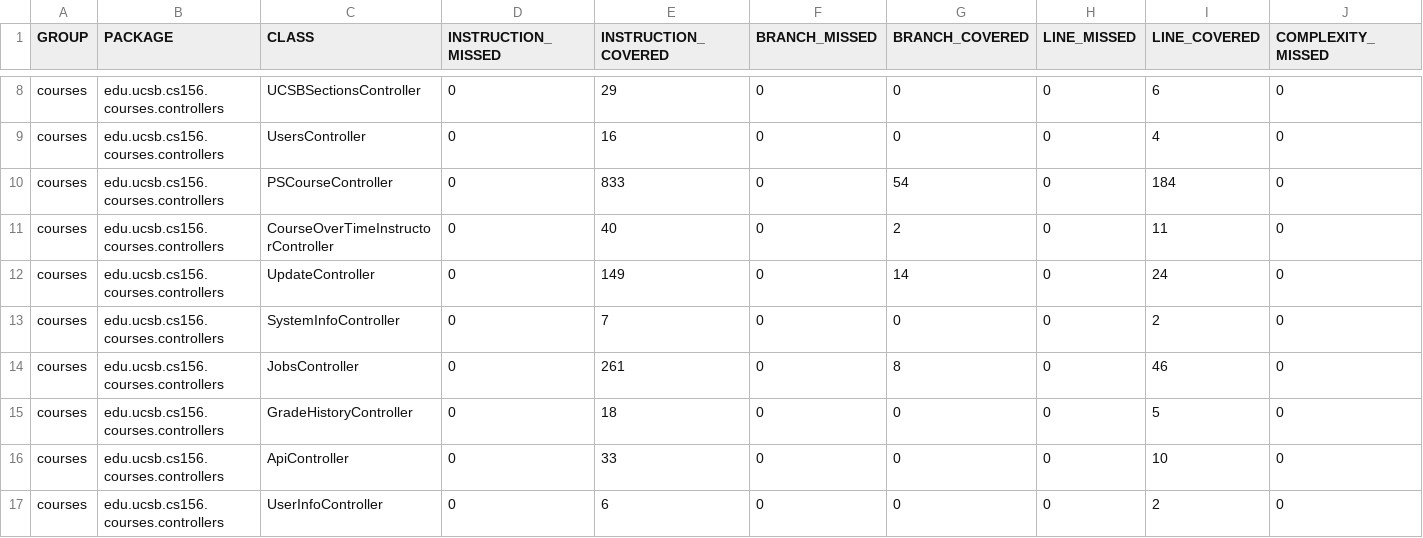
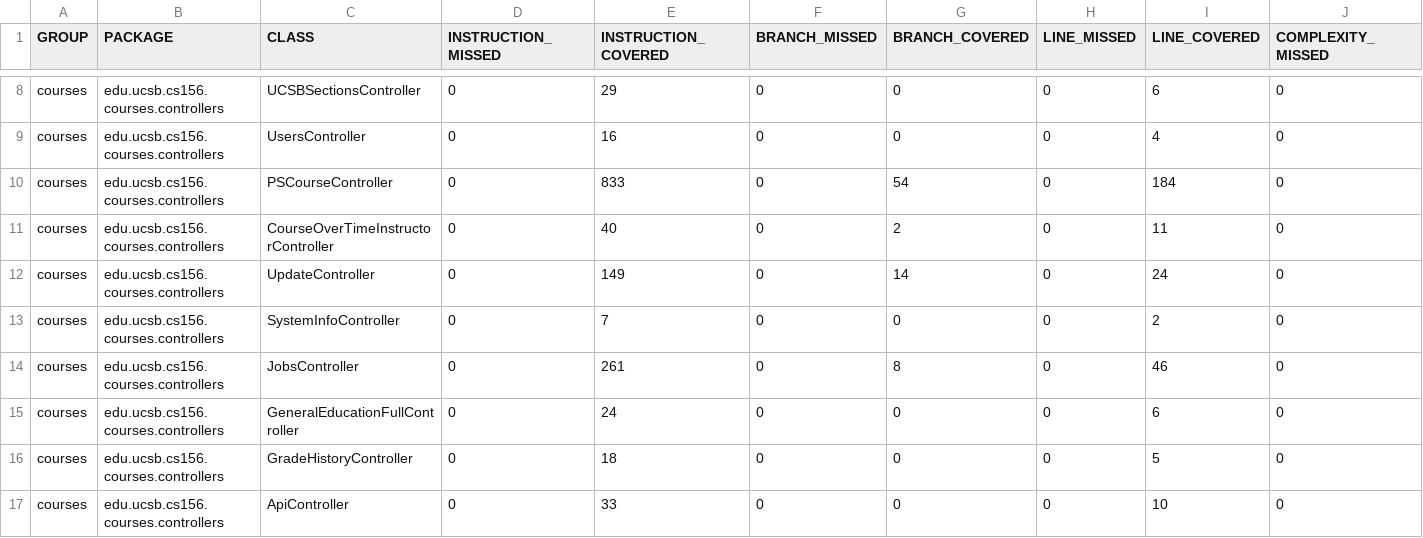
Before and after one commit to ucsb-cs156-s25/proj-courses-s25-01, a CSV file: jacoco/jacoco.csv, drawn as a sheet; only a part is shown, gaps mark what is left out; the shorter side is filled out with more unchanged rows; rows hold the shown columns only; the diff names each change by its address in the sheet, - before the commit and + after, or states it on an @@ line.

Commit message:
Deploying to gh-pages from @ ucsb-cs156-s25/proj-courses-s25-01@3bcc840298b836452ab90d62038a702feb87718d 🚀

```diff
--- a/jacoco/jacoco.csv
+++ b/jacoco/jacoco.csv
+row 15: courses | edu.ucsb.cs156.courses.controllers | GeneralEducationFullController | 0 | 24 | 0 | 0 | 0 | 6 | 0
```
Also changed, not shown: 7 other files.
